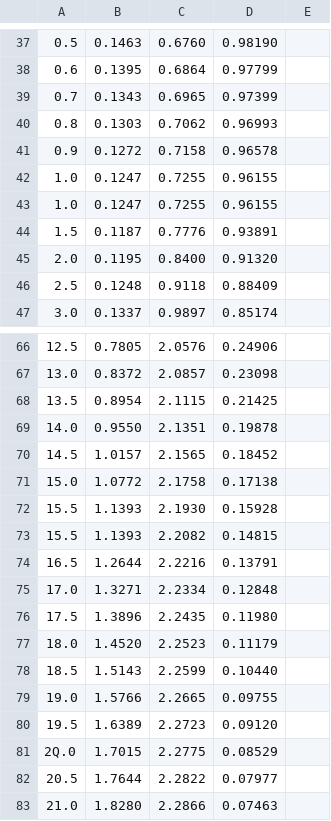
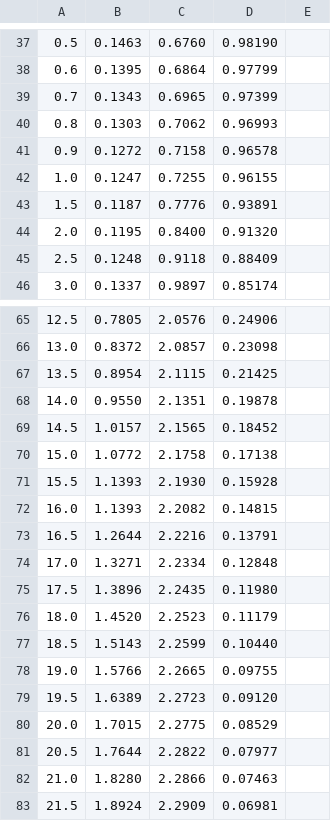
Before and after one commit to blinkletter/4410PythonNotebooks, a CSV file: Class_30_Yates_New/data/01_Staples_Table42_activityH2OinH2SO4.csv, drawn as a sheet; only a part is shown, gaps mark what is left out; the shorter side is filled out with more unchanged rows.

```diff
--- a/Class_30_Yates_New/data/01_Staples_Table42_activityH2OinH2SO4.csv
+++ b/Class_30_Yates_New/data/01_Staples_Table42_activityH2OinH2SO4.csv
@@ -42,3 +42,2 @@
 1.0,      0.1247,     0.7255,     0.96155
-1.0,      0.1247,     0.7255,     0.96155
 1.5,      0.1187,     0.7776,     0.93891
@@ -72,3 +71,3 @@
 15.5,     1.1393,     2.1930,     0.15928
-15.5,     1.1393,     2.2082,     0.14815
+16.0,     1.1393,     2.2082,     0.14815
 16.5,     1.2644,     2.2216,     0.13791
@@ -80,3 +79,3 @@
 19.5,     1.6389,     2.2723,     0.09120
-2Q.0,     1.7015,     2.2775,     0.08529
+20.0,     1.7015,     2.2775,     0.08529
 20.5,     1.7644,     2.2822,     0.07977
```
Also changed, not shown: Class_30_Yates_New/data/03_H2SO4_PercentWt_to_Density_Temp_Rhodes.csv, 17 other files.
